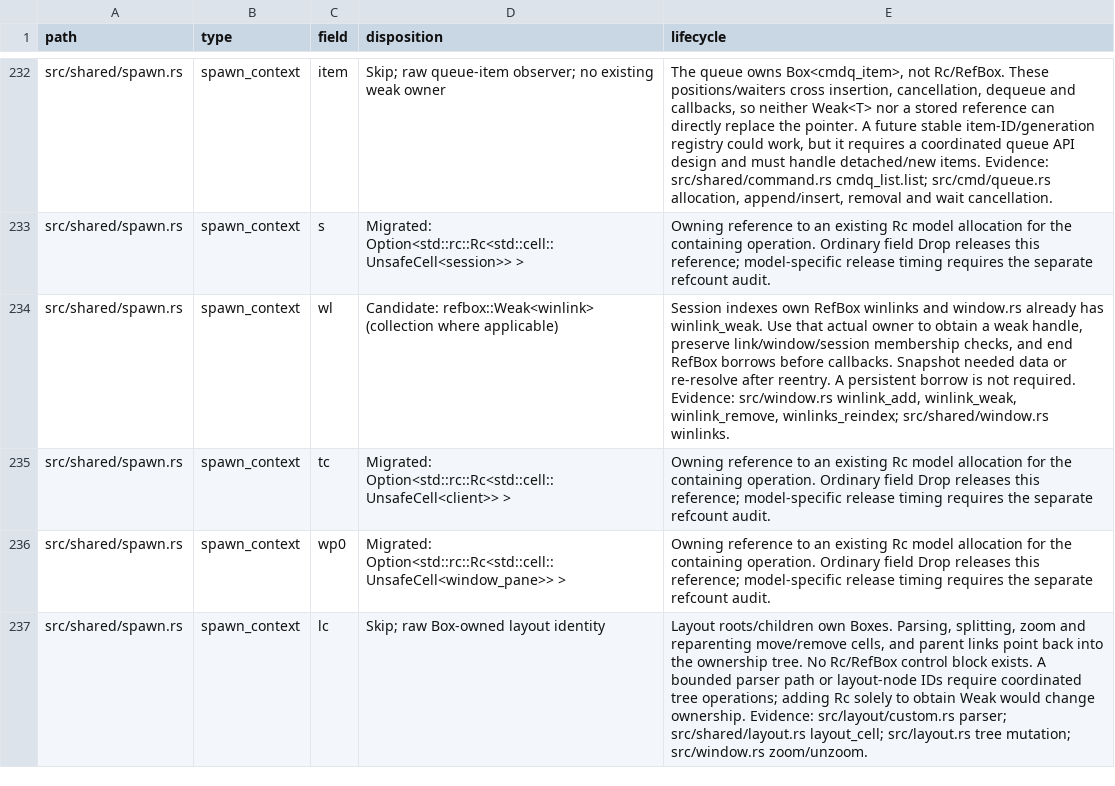
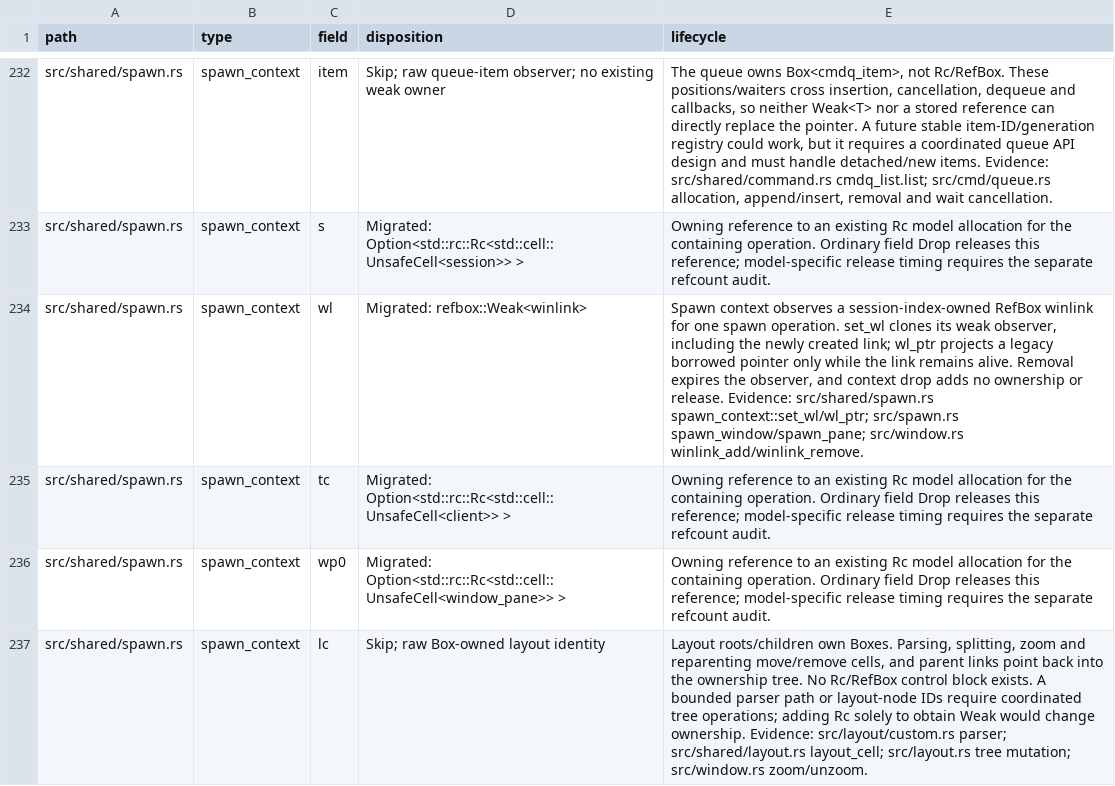
Before and after one commit to blmarket/hmux, a TSV file: docs/raw-pointer-fields.tsv, drawn as a sheet; only a part is shown, gaps mark what is left out.

Commit message:
Observe spawn winlink through weak context handle

```diff
--- a/docs/raw-pointer-fields.tsv
+++ b/docs/raw-pointer-fields.tsv
@@ -233,3 +233,3 @@ src/shared/spawn.rs	spawn_context	item	Skip; raw queue-item observer; no existin
 src/shared/spawn.rs	spawn_context	s	Migrated: Option<std::rc::Rc<std::cell::UnsafeCell<session>> >	Owning reference to an existing Rc model allocation for the containing operation. Ordinary field Drop releases this reference; model-specific release timing requires the separate refcount audit.
-src/shared/spawn.rs	spawn_context	wl	Candidate: refbox::Weak<winlink> (collection where applicable)	Session indexes own RefBox winlinks and window.rs already has winlink_weak. Use that actual owner to obtain a weak handle, preserve link/window/session membership checks, and end RefBox borrows before callbacks. Snapshot needed data or re-resolve after reentry. A persistent borrow is not required. Evidence: src/window.rs winlink_add, winlink_weak, winlink_remove, winlinks_reindex; src/shared/window.rs winlinks.
+src/shared/spawn.rs	spawn_context	wl	Migrated: refbox::Weak<winlink>	Spawn context observes a session-index-owned RefBox winlink for one spawn operation. set_wl clones its weak observer, including the newly created link; wl_ptr projects a legacy borrowed pointer only while the link remains alive. Removal expires the observer, and context drop adds no ownership or release. Evidence: src/shared/spawn.rs spawn_context::set_wl/wl_ptr; src/spawn.rs spawn_window/spawn_pane; src/window.rs winlink_add/winlink_remove.
 src/shared/spawn.rs	spawn_context	tc	Migrated: Option<std::rc::Rc<std::cell::UnsafeCell<client>> >	Owning reference to an existing Rc model allocation for the containing operation. Ordinary field Drop releases this reference; model-specific release timing requires the separate refcount audit.
```
Also changed, not shown: 9 other files.
